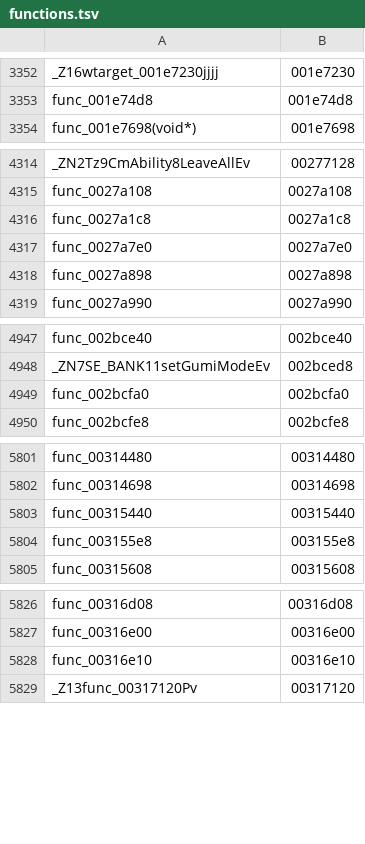
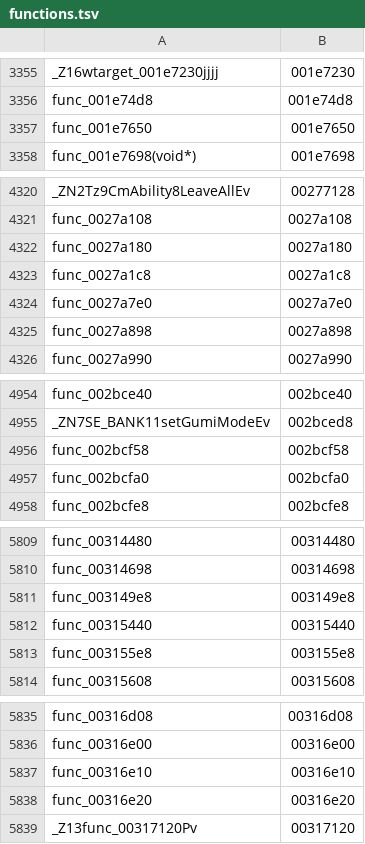
Before and after one commit to GovanifY/kh2, a TSV file: functions.tsv, drawn as a sheet; only a part is shown, gaps mark what is left out; the diff covers the shown part only; the diff names each change by its address in the sheet, - before the commit and + after, or states it on an @@ line.

```diff
--- a/functions.tsv
+++ b/functions.tsv
+row 3357: func_001e7650 | 001e7650
+row 4322: func_0027a180 | 0027a180
+row 4956: func_002bcf58 | 002bcf58
+row 5811: func_003149e8 | 003149e8
+row 5838: func_00316e20 | 00316e20
```
Also changed, not shown: 25 added rows elsewhere in this file, 2 other files.
